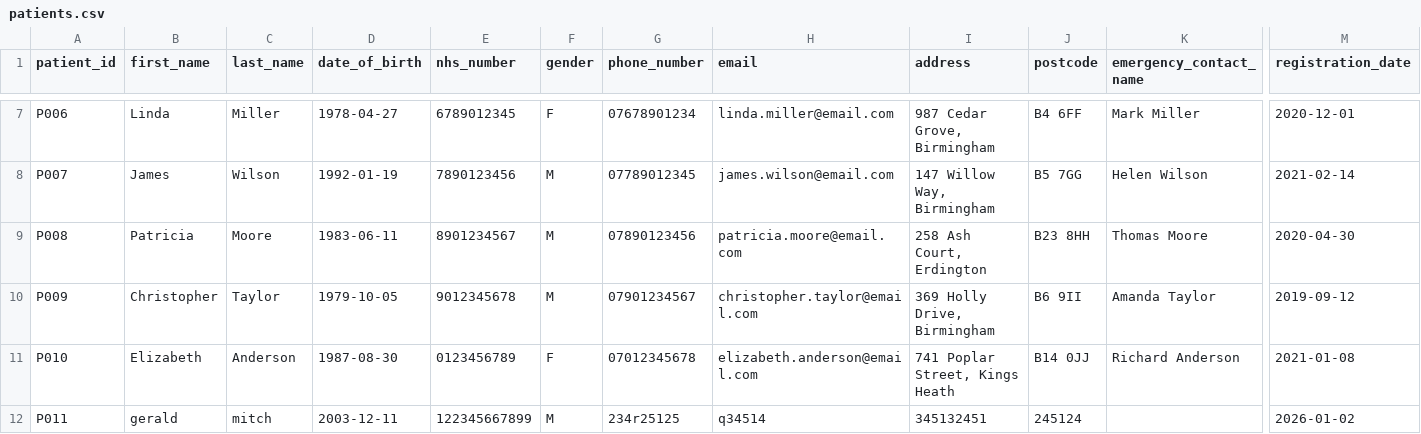
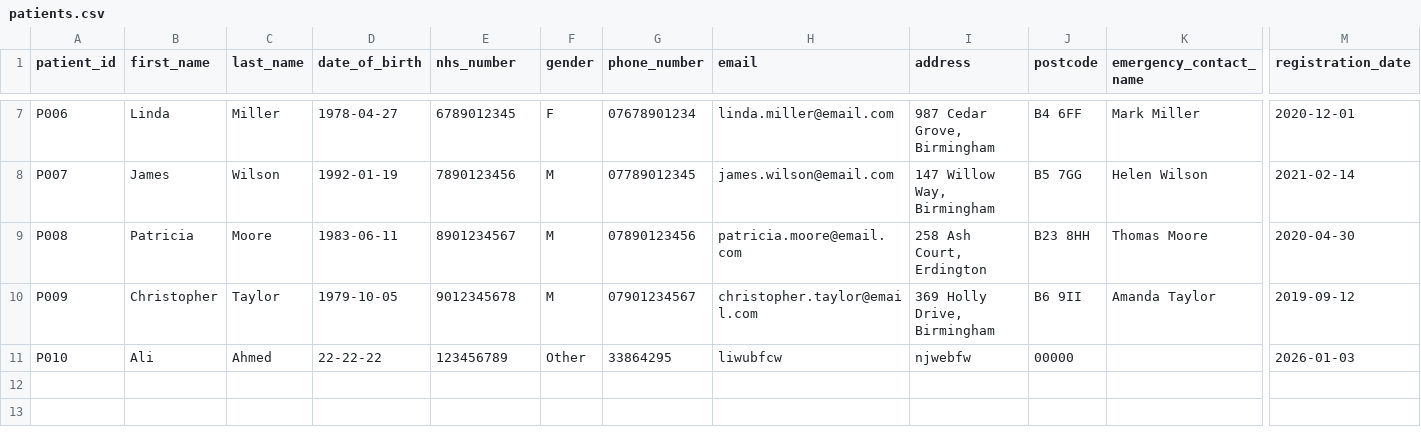
Before and after one commit to Ahmedteddev/Health-Care-Management-System-, a CSV file: build/classes/data/patients.csv, drawn as a sheet; only a part is shown, gaps mark what is left out; rows hold the shown columns only; the diff covers the shown part only; the diff names each change by its address in the sheet, - before the commit and + after, or states it on an @@ line.

```diff
--- a/build/classes/data/patients.csv
+++ b/build/classes/data/patients.csv
-B11 (first_name): Elizabeth
+B11 (first_name): Ali
-C11 (last_name): Anderson
+C11 (last_name): Ahmed
-D11 (date_of_birth): 1987-08-30
+D11 (date_of_birth): 22-22-22
-E11 (nhs_number): 0123456789
+E11 (nhs_number): 123456789
-F11 (gender): F
+F11 (gender): Other
-G11 (phone_number): 07012345678
+G11 (phone_number): 33864295
-H11 (email): elizabeth.anderson@email.com
+H11 (email): liwubfcw
-I11 (address): 741 Poplar Street, Kings Heath
+I11 (address): njwebfw
-J11 (postcode): B14 0JJ
+J11 (postcode): 00000
-K11 (emergency_contact_name): Richard Anderson
+K11 (emergency_contact_name): (empty)
-M11 (registration_date): 2021-01-08
+M11 (registration_date): 2026-01-03
-row 12: P011 | gerald | mitch | 2003-12-11 | 122345667899 | M | 234r25125 | q34514 | 345132451 | 245124 |  | 2026-01-02
```
Also changed, not shown: 2 edited cells elsewhere in this file, build/classes/data/appointments.csv, build/classes/data/clinicians.csv, 54 other files.
